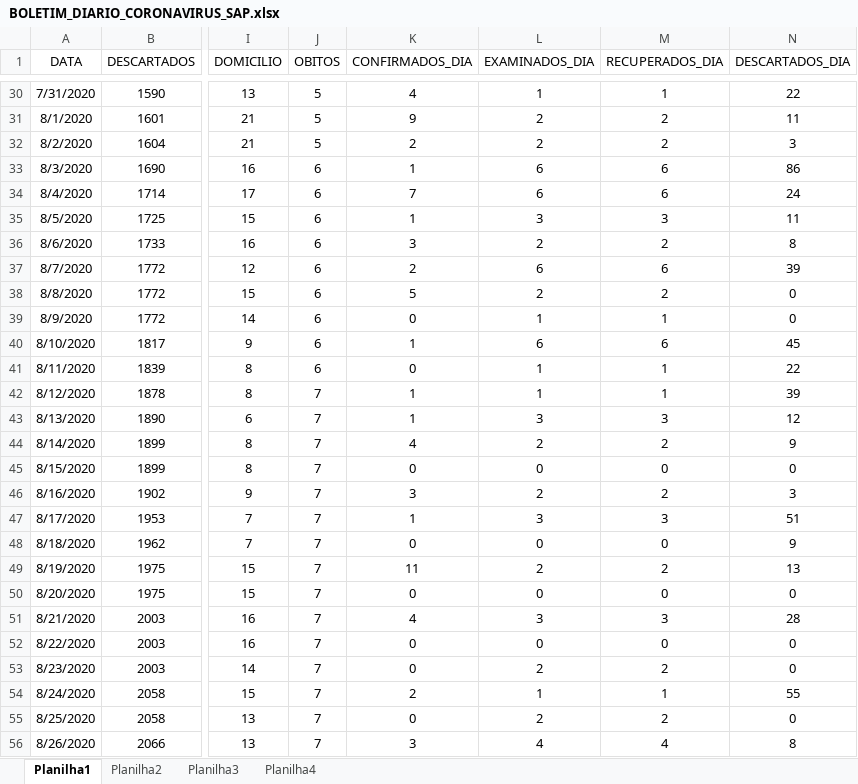
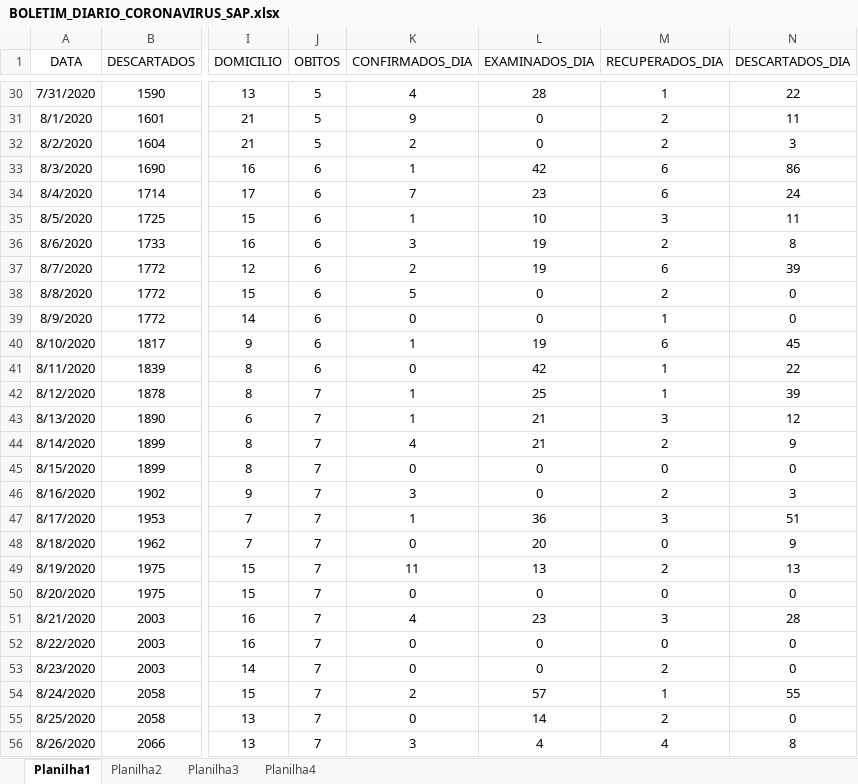
Before and after one commit to GiliardGodoi/covid-sap-data, an Excel workbook: data/raw/BOLETIM_DIARIO_CORONAVIRUS_SAP.xlsx, sheet Planilha1, drawn as a sheet; only a part is shown, gaps mark what is left out; values as stored, in another font and other column widths than the file's, no borders; the diff covers the shown part only; the diff names each change by its address in the sheet, - before the commit and + after, or states it on an @@ line.

```diff
--- a/data/raw/BOLETIM_DIARIO_CORONAVIRUS_SAP.xlsx (sheet Planilha1)
+++ b/data/raw/BOLETIM_DIARIO_CORONAVIRUS_SAP.xlsx (sheet Planilha1)
-L30 (EXAMINADOS_DIA): 1
+L30 (EXAMINADOS_DIA): 28
-L31:L32 (EXAMINADOS_DIA): 2
+L31:L32 (EXAMINADOS_DIA): 0
-L33 (EXAMINADOS_DIA): 6
+L33 (EXAMINADOS_DIA): 42
-L34 (EXAMINADOS_DIA): 6
+L34 (EXAMINADOS_DIA): 23
-L35 (EXAMINADOS_DIA): 3
+L35 (EXAMINADOS_DIA): 10
-L36 (EXAMINADOS_DIA): 2
+L36 (EXAMINADOS_DIA): 19
-L37 (EXAMINADOS_DIA): 6
+L37 (EXAMINADOS_DIA): 19
-L38 (EXAMINADOS_DIA): 2
+L38 (EXAMINADOS_DIA): 0
-L39 (EXAMINADOS_DIA): 1
+L39 (EXAMINADOS_DIA): 0
-L40 (EXAMINADOS_DIA): 6
+L40 (EXAMINADOS_DIA): 19
-L41 (EXAMINADOS_DIA): 1
+L41 (EXAMINADOS_DIA): 42
-L42 (EXAMINADOS_DIA): 1
+L42 (EXAMINADOS_DIA): 25
-L43 (EXAMINADOS_DIA): 3
+L43 (EXAMINADOS_DIA): 21
-L44 (EXAMINADOS_DIA): 2
+L44 (EXAMINADOS_DIA): 21
-L46 (EXAMINADOS_DIA): 2
+L46 (EXAMINADOS_DIA): 0
-L47 (EXAMINADOS_DIA): 3
+L47 (EXAMINADOS_DIA): 36
-L48 (EXAMINADOS_DIA): 0
+L48 (EXAMINADOS_DIA): 20
-L49 (EXAMINADOS_DIA): 2
+L49 (EXAMINADOS_DIA): 13
-L51 (EXAMINADOS_DIA): 3
+L51 (EXAMINADOS_DIA): 23
-L53 (EXAMINADOS_DIA): 2
+L53 (EXAMINADOS_DIA): 0
-L54 (EXAMINADOS_DIA): 1
+L54 (EXAMINADOS_DIA): 57
-L55 (EXAMINADOS_DIA): 2
+L55 (EXAMINADOS_DIA): 14
```
Also changed, not shown: 1 added row and 514 edited cells elsewhere in this sheet, formulas that keep their value, 3 other files.
